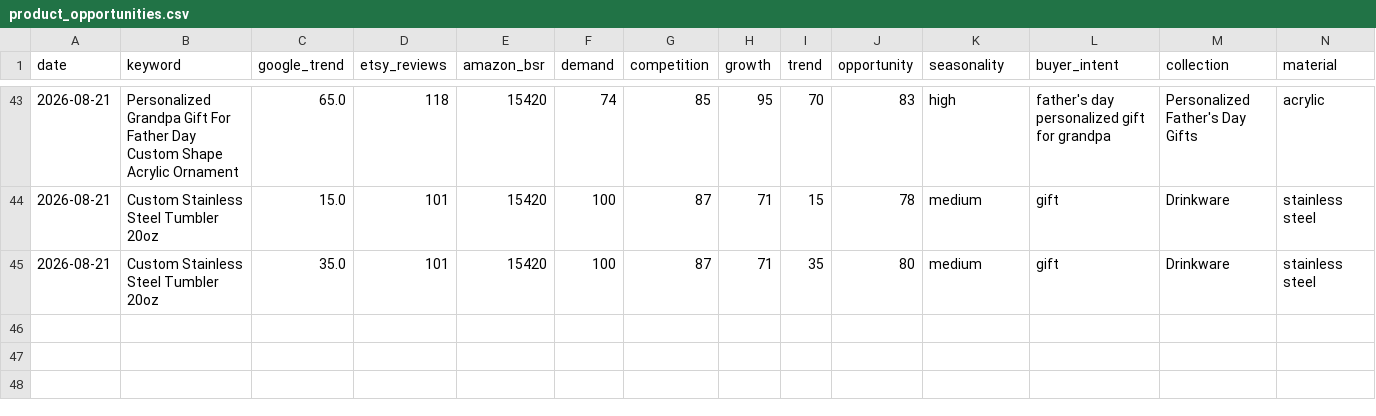
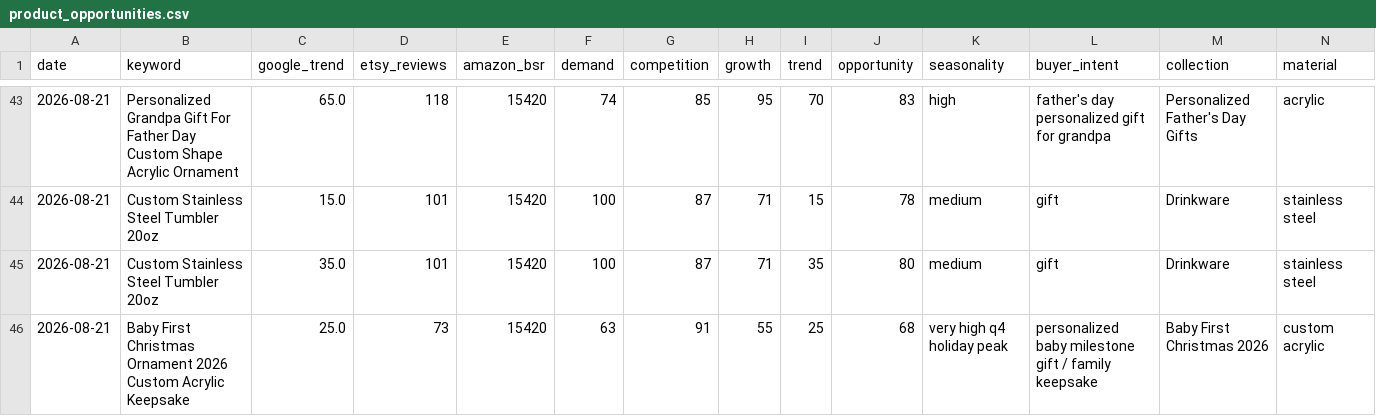
Before and after one commit to Trung1234/product-hub-assistant, a CSV file: data/reports/product_opportunities.csv, drawn as a sheet; only a part is shown, gaps mark what is left out; rows hold the shown columns only; the diff names each change by its address in the sheet, - before the commit and + after, or states it on an @@ line.

```diff
--- a/data/reports/product_opportunities.csv
+++ b/data/reports/product_opportunities.csv
+row 46: 2026-08-21 | Baby First Christmas Ornament 2026 Custom Acrylic Keepsake | 25.0 | 73 | 15420 | 63 | 91 | 55 | 25 | 68 | very high q4 holiday peak | personalized baby milestone gift / family keepsake | Baby First Christmas 2026 | custom acrylic
```
Also changed, not shown: 3 other files.
